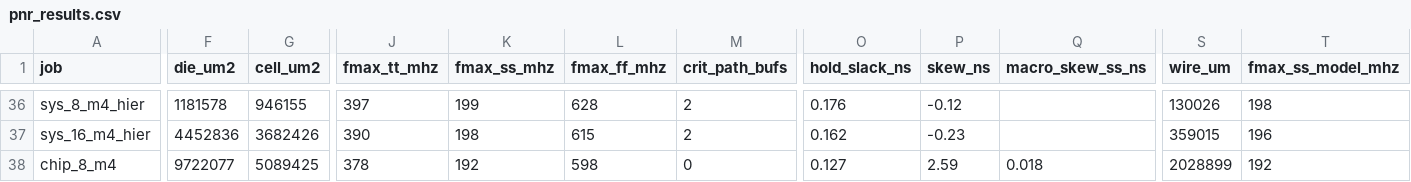
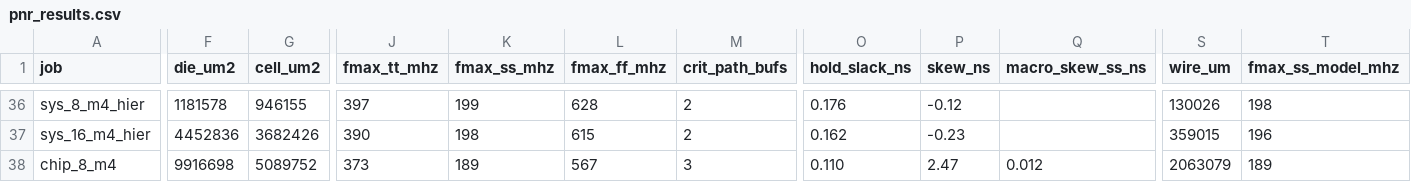
Before and after one commit to Ruika-K/GEMM-acc, a CSV file: syn/asic/pnr_results.csv, drawn as a sheet; only a part is shown, gaps mark what is left out; the diff covers the shown part only; the diff names each change by its address in the sheet, - before the commit and + after, or states it on an @@ line.

```diff
--- a/syn/asic/pnr_results.csv
+++ b/syn/asic/pnr_results.csv
-F38 (die_um2): 9722077
+F38 (die_um2): 9916698
-G38 (cell_um2): 5089425
+G38 (cell_um2): 5089752
-J38 (fmax_tt_mhz): 378
+J38 (fmax_tt_mhz): 373
-K38 (fmax_ss_mhz): 192
+K38 (fmax_ss_mhz): 189
-L38 (fmax_ff_mhz): 598
+L38 (fmax_ff_mhz): 567
-M38 (crit_path_bufs): 0
+M38 (crit_path_bufs): 3
-O38 (hold_slack_ns): 0.127
+O38 (hold_slack_ns): 0.110
-P38 (skew_ns): 2.59
+P38 (skew_ns): 2.47
-Q38 (macro_skew_ss_ns): 0.018
+Q38 (macro_skew_ss_ns): 0.012
-S38 (wire_um): 2028899
+S38 (wire_um): 2063079
-T38 (fmax_ss_model_mhz): 192
+T38 (fmax_ss_model_mhz): 189
```
Also changed, not shown: 3 edited cells elsewhere in this file, syn/asic/power_results.csv, syn/asic/signoff_results.csv, 14 other files.
